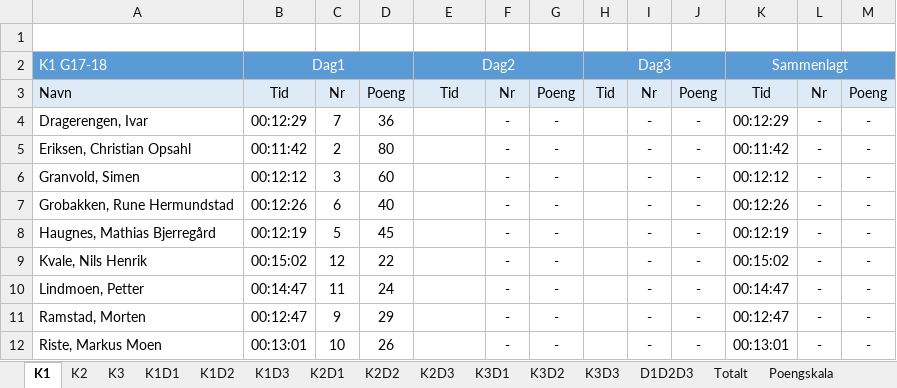
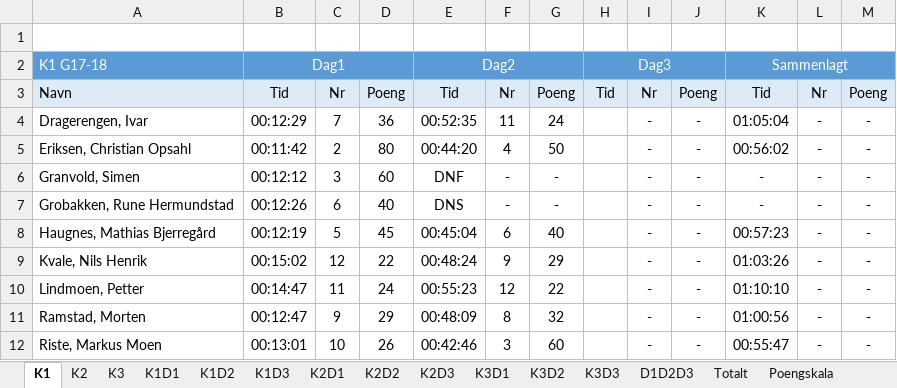
Before and after one commit to torpeanders/TourDeSynnfjell, an Excel workbook: gutter-jr.xlsx, sheet K1, drawn as a sheet; only a part is shown; values as stored, in another font and other column widths than the file's, no borders; the diff covers the shown part only; the diff names each change by its address in the sheet, - before the commit and + after, or states it on an @@ line.

```diff
--- a/gutter-jr.xlsx (sheet K1)
+++ b/gutter-jr.xlsx (sheet K1)
-E4: (empty)
+E4: 00:52:35
-F4: -
+F4: 11
-G4: -
+G4: 24
-K4: 00:12:29
+K4: 01:05:04
-E5: (empty)
+E5: 00:44:20
-F5: -
+F5: 4
-G5: -
+G5: 50
-K5: 00:11:42
+K5: 00:56:02
-E6: (empty)
+E6: DNF
-K6: 00:12:12
+K6: -
-E7: (empty)
+E7: DNS
-K7: 00:12:26
+K7: -
-E8: (empty)
+E8: 00:45:04
-F8: -
+F8: 6
-G8: -
+G8: 40
-K8: 00:12:19
+K8: 00:57:23
-E9: (empty)
+E9: 00:48:24
-F9: -
+F9: 9
-G9: -
+G9: 29
-K9: 00:15:02
+K9: 01:03:26
-E10: (empty)
+E10: 00:55:23
-F10: -
+F10: 12
-G10: -
+G10: 22
-K10: 00:14:47
+K10: 01:10:10
-E11: (empty)
+E11: 00:48:09
-F11: -
+F11: 8
-G11: -
+G11: 32
-K11: 00:12:47
+K11: 01:00:56
-E12: (empty)
+E12: 00:42:46
-F12: -
+F12: 3
-G12: -
+G12: 60
-K12: 00:13:01
+K12: 00:55:47
```
Also changed, not shown: 20 edited cells elsewhere in this sheet, sheet D1D2D3, sheet K2, sheet K1D2, sheet K2D2, sheet K2D3, sheet K2D1, 1 more sheet, formulas that keep their value, hidden cells, gutter-sr.xlsx, gutter.xlsx, 3 other files.
